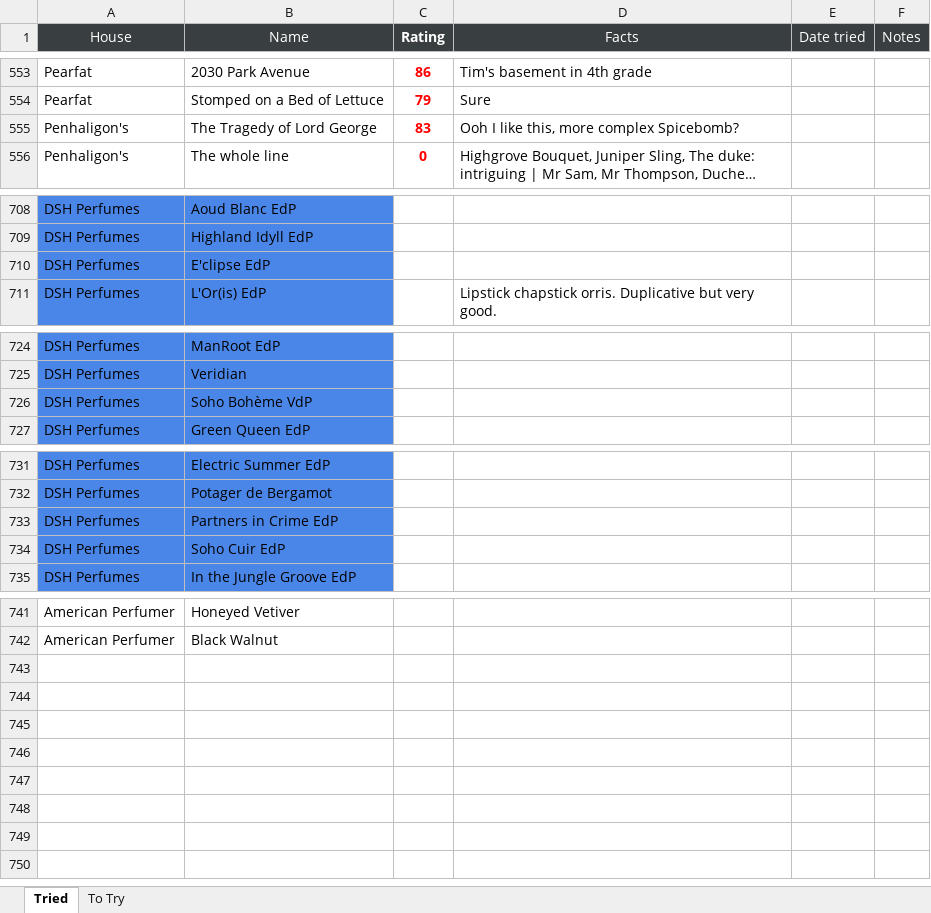
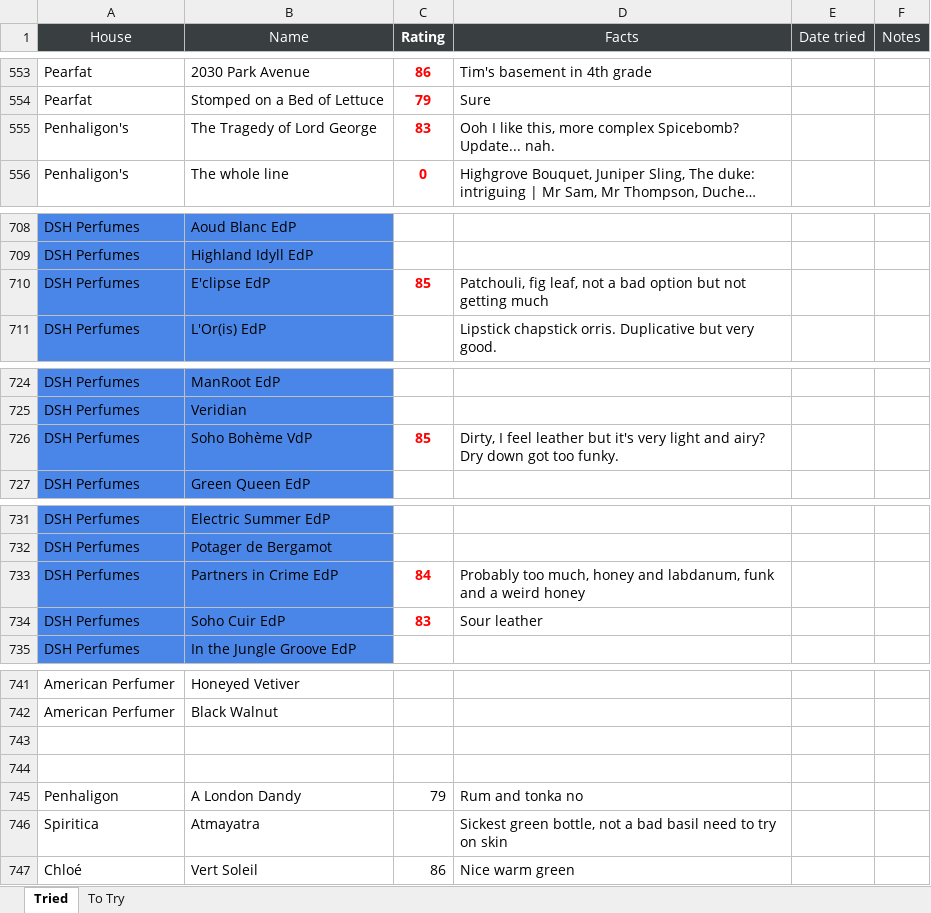
Before and after one commit to kreher124/Perfume, an Excel workbook: data/FRAGRANCES.xlsx, sheet Tried, drawn as a sheet; only a part is shown, gaps mark what is left out; long unchanged cells end in …; values as stored, in another font and other column widths than the file's, no borders; charts and pictures not drawn; the diff names each change by its address in the sheet, - before the commit and + after, or states it on an @@ line.

```diff
--- a/data/FRAGRANCES.xlsx (sheet Tried)
+++ b/data/FRAGRANCES.xlsx (sheet Tried)
-D555 (Facts): …complex Spicebomb?
+D555 (Facts): …complex Spicebomb? Update... nah.
-C710 (Rating): (empty)
+C710 (Rating): 85
-D710 (Facts): (empty)
+D710 (Facts): Patchouli, fig leaf, not a bad option but not getting much
-C726 (Rating): (empty)
+C726 (Rating): 85
-D726 (Facts): (empty)
+D726 (Facts): Dirty, I feel leather but it's very light and airy? Dry down got too funky.
-C733 (Rating): (empty)
+C733 (Rating): 84
-D733 (Facts): (empty)
+D733 (Facts): Probably too much, honey and labdanum, funk and a weird honey
-C734 (Rating): (empty)
+C734 (Rating): 83
-D734 (Facts): (empty)
+D734 (Facts): Sour leather
+row 743: (empty)
+row 744: (empty)
+row 745: Penhaligon | A London Dandy | 79 | Rum and tonka no
+row 746: Spiritica | Atmayatra |  | Sickest green bottle, not a bad basil need to try on skin
+row 747: Chloé | Vert Soleil | 86 | Nice warm green
```
